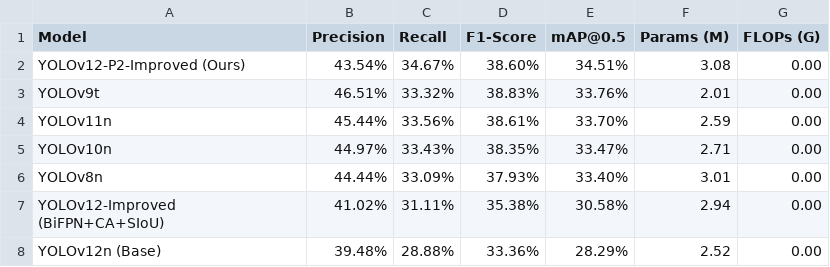
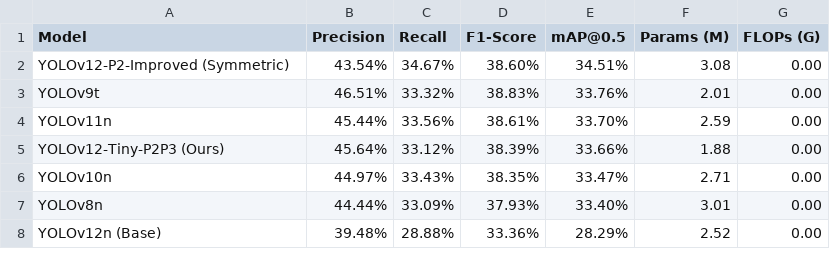
Before and after one commit to JoeChu2013/yolov12-visdrone-improved, a CSV file: final_comprehensive_comparison.csv, drawn as a sheet.

Commit message:
Docs_Update_SOTA_comparison_with_YOLOv12_Tiny

```diff
--- a/final_comprehensive_comparison.csv
+++ b/final_comprehensive_comparison.csv
@@ -1,8 +1,8 @@
 Model,Precision,Recall,F1-Score,mAP@0.5,Params (M),FLOPs (G)
-YOLOv12-P2-Improved (Ours),43.54%,34.67%,38.60%,34.51%,3.08,0.00
+YOLOv12-P2-Improved (Symmetric),43.54%,34.67%,38.60%,34.51%,3.08,0.00
 YOLOv9t,46.51%,33.32%,38.83%,33.76%,2.01,0.00
 YOLOv11n,45.44%,33.56%,38.61%,33.70%,2.59,0.00
+YOLOv12-Tiny-P2P3 (Ours),45.64%,33.12%,38.39%,33.66%,1.88,0.00
 YOLOv10n,44.97%,33.43%,38.35%,33.47%,2.71,0.00
 YOLOv8n,44.44%,33.09%,37.93%,33.40%,3.01,0.00
-YOLOv12-Improved (BiFPN+CA+SIoU),41.02%,31.11%,35.38%,30.58%,2.94,0.00
 YOLOv12n (Base),39.48%,28.88%,33.36%,28.29%,2.52,0.00
```
Also changed, not shown: 2 other files.
